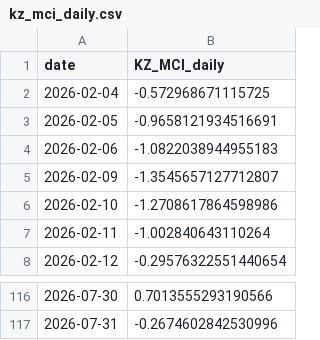
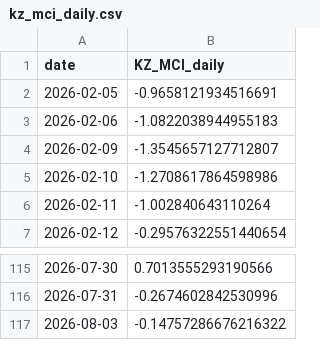
Before and after one commit to atersebayev-del/kz-mci, a CSV file: data/kz_mci_daily.csv, drawn as a sheet; only a part is shown, gaps mark what is left out; removed rows and columns are numbered as before the commit, all else as after; the diff names each change by its address in the sheet, - before the commit and + after, or states it on an @@ line.

```diff
--- a/data/kz_mci_daily.csv
+++ b/data/kz_mci_daily.csv
-row 2: 2026-02-04 | -0.572968671115725
+row 117: 2026-08-03 | -0.14757286676216322
```
Also changed, not shown: data/dataset_final.csv, data/kz_mci_daily_raw.csv, 1 other file.
